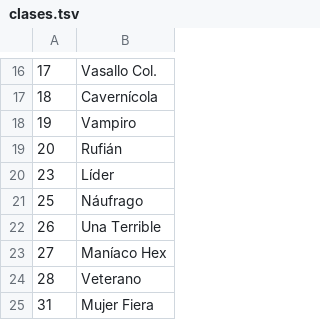
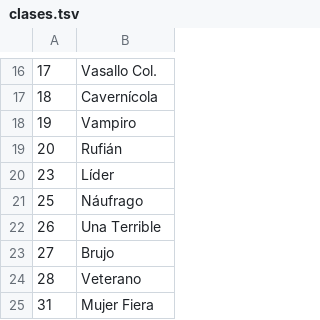
Before and after one commit to SeCaVa/GhostGrey-Traduccion, a TSV file: traduccion/data/tablas/clases.tsv, drawn as a sheet; only a part is shown, gaps mark what is left out.

```diff
--- a/traduccion/data/tablas/clases.tsv
+++ b/traduccion/data/tablas/clases.tsv
@@ -22,3 +22,3 @@
 26	Una Terrible
-27	Maníaco Hex
+27	Brujo
 28	Veterano
```
Also changed, not shown: 36 other files.
